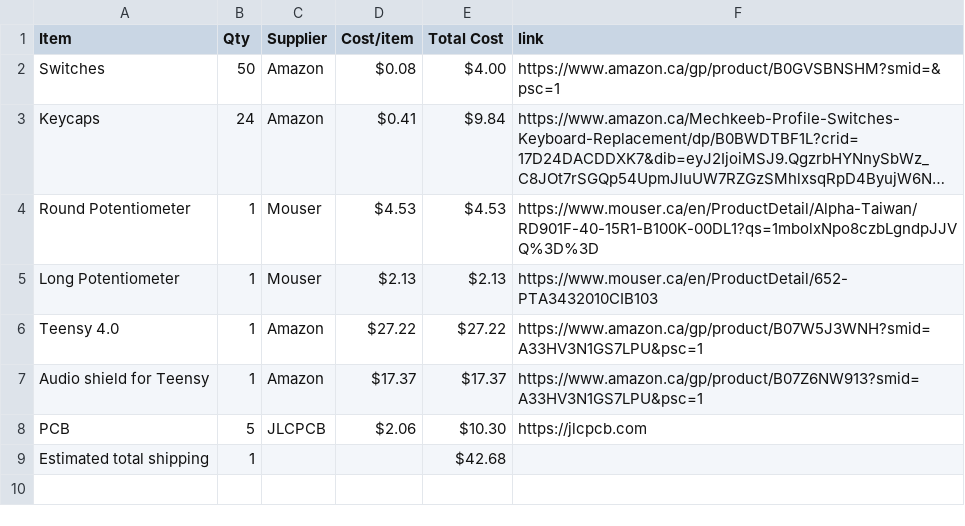
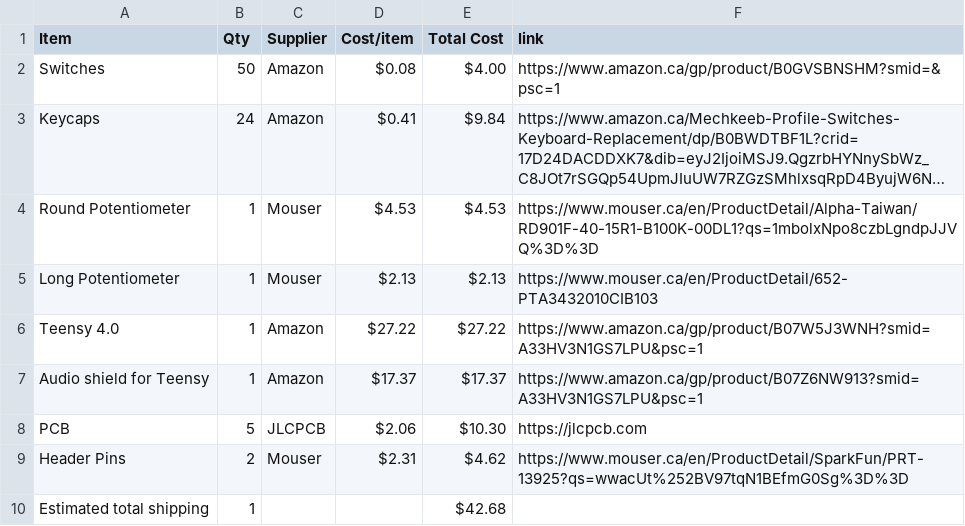
Before and after one commit to NestOfGhosts/Midi-Thing, a CSV file: BOM.csv, drawn as a sheet; long unchanged cells end in …; the diff names each change by its address in the sheet, - before the commit and + after, or states it on an @@ line.

Commit message:
Sync Keytamatone from Half Life

```diff
--- a/BOM.csv
+++ b/BOM.csv
+row 9: Header Pins | 2 | Mouser | $2.31 | $4.62 | https://www.mouser.ca/en/ProductDetail/SparkFun/PRT-13925?qs=wwacUt%252BV97tqN1BEfmG0Sg%3D%3D
```
